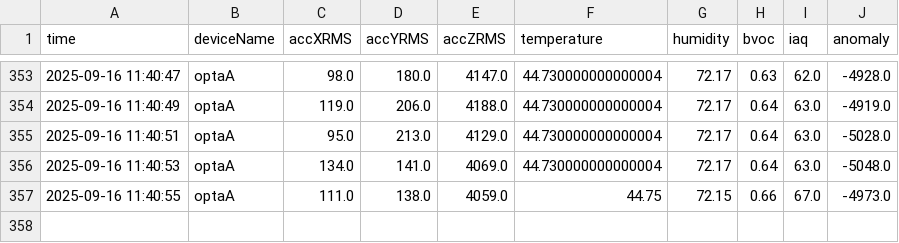
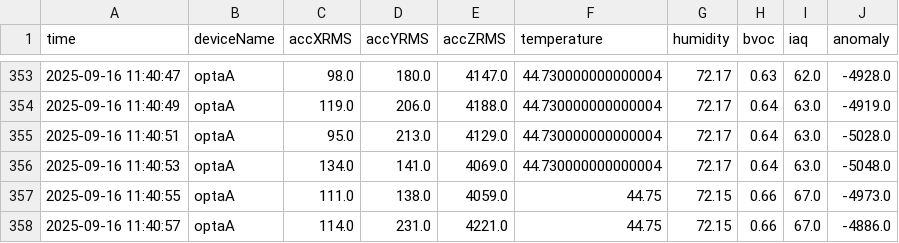
Before and after one commit to smartcampusutp/SmartCampus_UTP, a CSV file: Data_udp/smartcampusudp.csv, drawn as a sheet; only a part is shown, gaps mark what is left out.

Commit message:
Update Data_udp/smartcampusudp.csv at 2025-09-16 11:40:58

```diff
--- a/Data_udp/smartcampusudp.csv
+++ b/Data_udp/smartcampusudp.csv
@@ -357 +357,2 @@ time,deviceName,accXRMS,accYRMS,accZRMS,temperature,humidity,bvoc,iaq,anomaly
 2025-09-16 11:40:55,optaA,111.0,138.0,4059.0,44.75,72.15,0.66,67.0,-4973.0
+2025-09-16 11:40:57,optaA,114.0,231.0,4221.0,44.75,72.15,0.66,67.0,-4886.0
```
